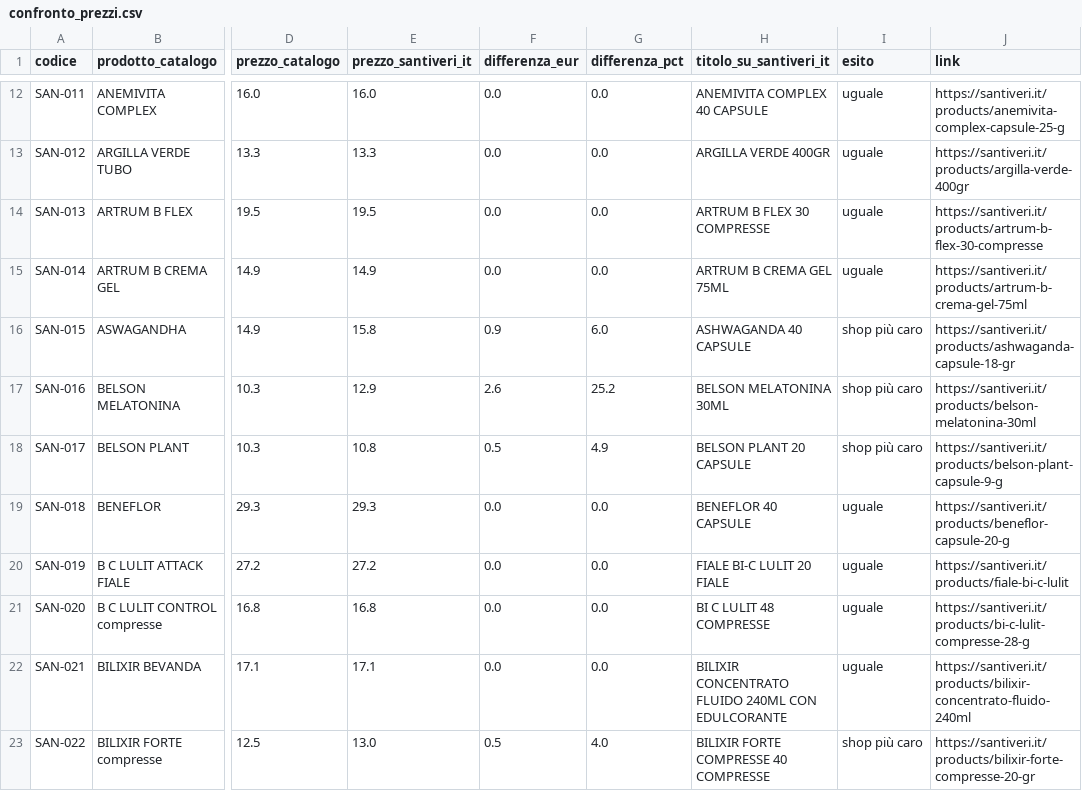
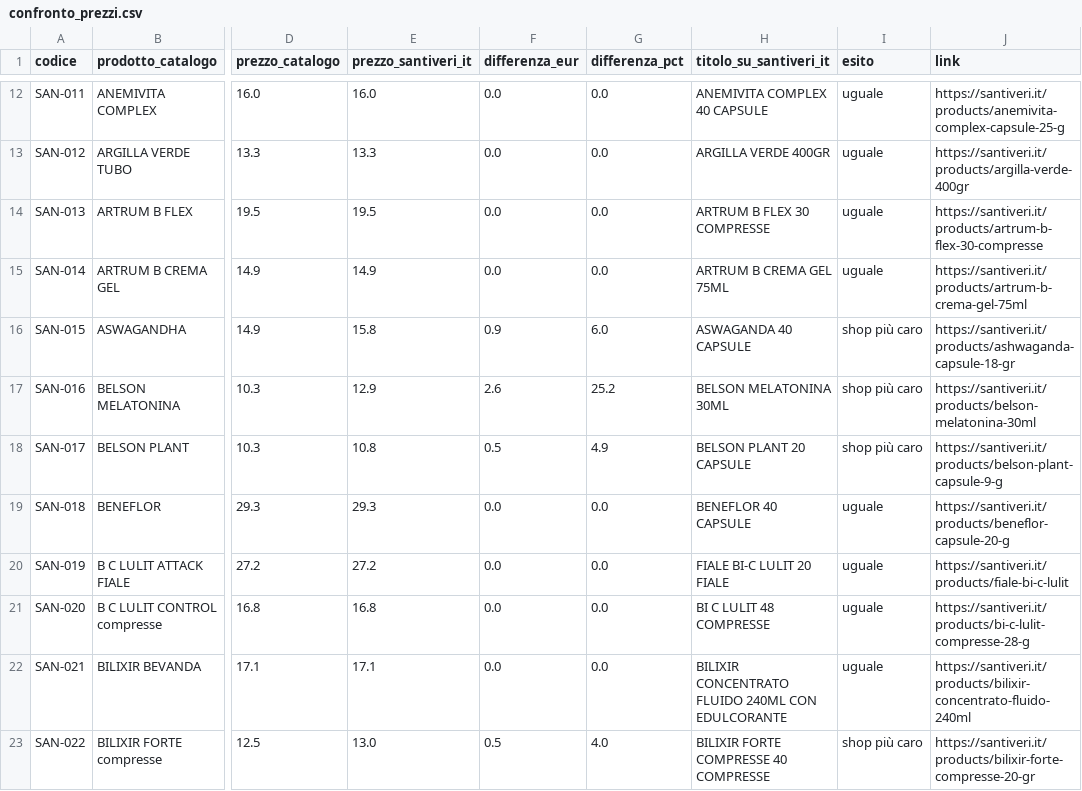
Before and after one commit to flavjo78/Flavio-, a CSV file: erboristerie/confronto_prezzi.csv, drawn as a sheet; only a part is shown, gaps mark what is left out; the diff names each change by its address in the sheet, - before the commit and + after, or states it on an @@ line.

```diff
--- a/erboristerie/confronto_prezzi.csv
+++ b/erboristerie/confronto_prezzi.csv
-H16 (titolo_su_santiveri_it): ASHWAGANDA 40 CAPSULE
+H16 (titolo_su_santiveri_it): ASWAGANDA 40 CAPSULE
```
Also changed, not shown: 3 other files.
